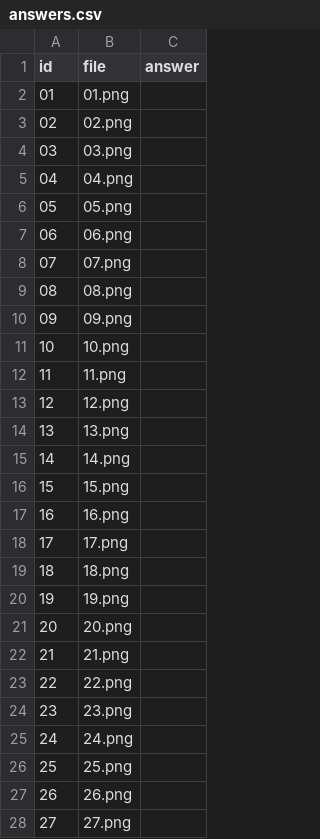
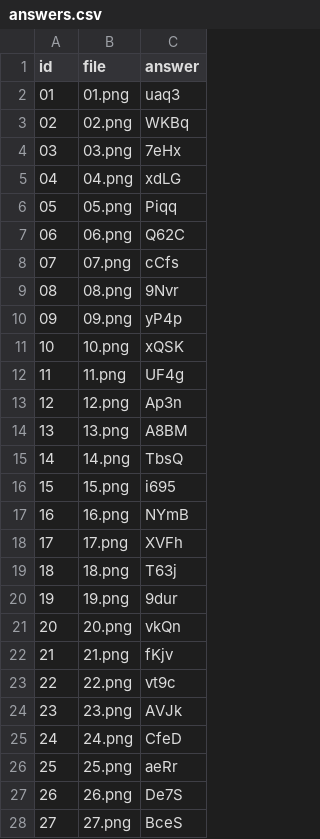
Before and after one commit to treehey/AutoCaptcha, a CSV file: data/captcha-samples/round-031/answers.csv, drawn as a sheet; only a part is shown; the diff covers the shown part only.

```diff
--- a/data/captcha-samples/round-031/answers.csv
+++ b/data/captcha-samples/round-031/answers.csv
@@ -1,28 +1,28 @@
 id,file,answer
-01,01.png,
-02,02.png,
-03,03.png,
-04,04.png,
-05,05.png,
-06,06.png,
-07,07.png,
-08,08.png,
-09,09.png,
-10,10.png,
-11,11.png,
-12,12.png,
-13,13.png,
-14,14.png,
-15,15.png,
-16,16.png,
-17,17.png,
-18,18.png,
-19,19.png,
-20,20.png,
-21,21.png,
-22,22.png,
-23,23.png,
-24,24.png,
-25,25.png,
-26,26.png,
-27,27.png,
+01,01.png,uaq3
+02,02.png,WKBq
+03,03.png,7eHx
+04,04.png,xdLG
+05,05.png,Piqq
+06,06.png,Q62C
+07,07.png,cCfs
+08,08.png,9Nvr
+09,09.png,yP4p
+10,10.png,xQSK
+11,11.png,UF4g
+12,12.png,Ap3n
+13,13.png,A8BM
+14,14.png,TbsQ
+15,15.png,i695
+16,16.png,NYmB
+17,17.png,XVFh
+18,18.png,T63j
+19,19.png,9dur
+20,20.png,vkQn
+21,21.png,fKjv
+22,22.png,vt9c
+23,23.png,AVJk
+24,24.png,CfeD
+25,25.png,aeRr
+26,26.png,De7S
+27,27.png,BceS
```
Also changed, not shown: 3 edited cells elsewhere in this file, data/captcha-samples/round-026/answers.csv, data/captcha-samples/round-027/answers.csv, 5 other files.
